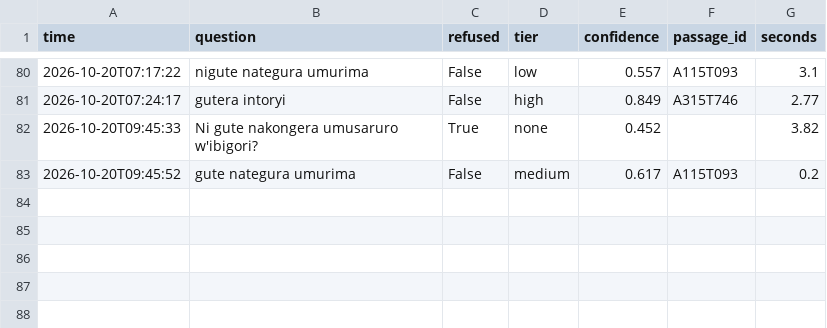
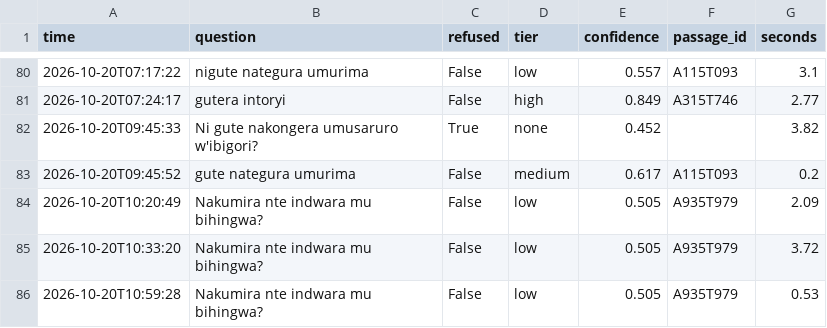
Before and after one commit to carine-ahishakiye/Mfasha-Chatbot-, a CSV file: results/app_log.csv, drawn as a sheet; only a part is shown, gaps mark what is left out.

```diff
--- a/results/app_log.csv
+++ b/results/app_log.csv
@@ -83 +83,4 @@
 2026-10-20T09:45:52,gute nategura umurima,False,medium,0.617,A115T093,0.2
+2026-10-20T10:20:49,Nakumira nte indwara mu bihingwa?,False,low,0.505,A935T979,2.09
+2026-10-20T10:33:20,Nakumira nte indwara mu bihingwa?,False,low,0.505,A935T979,3.72
+2026-10-20T10:59:28,Nakumira nte indwara mu bihingwa?,False,low,0.505,A935T979,0.53
```
Also changed, not shown: results/feedback.csv, 3 other files.
